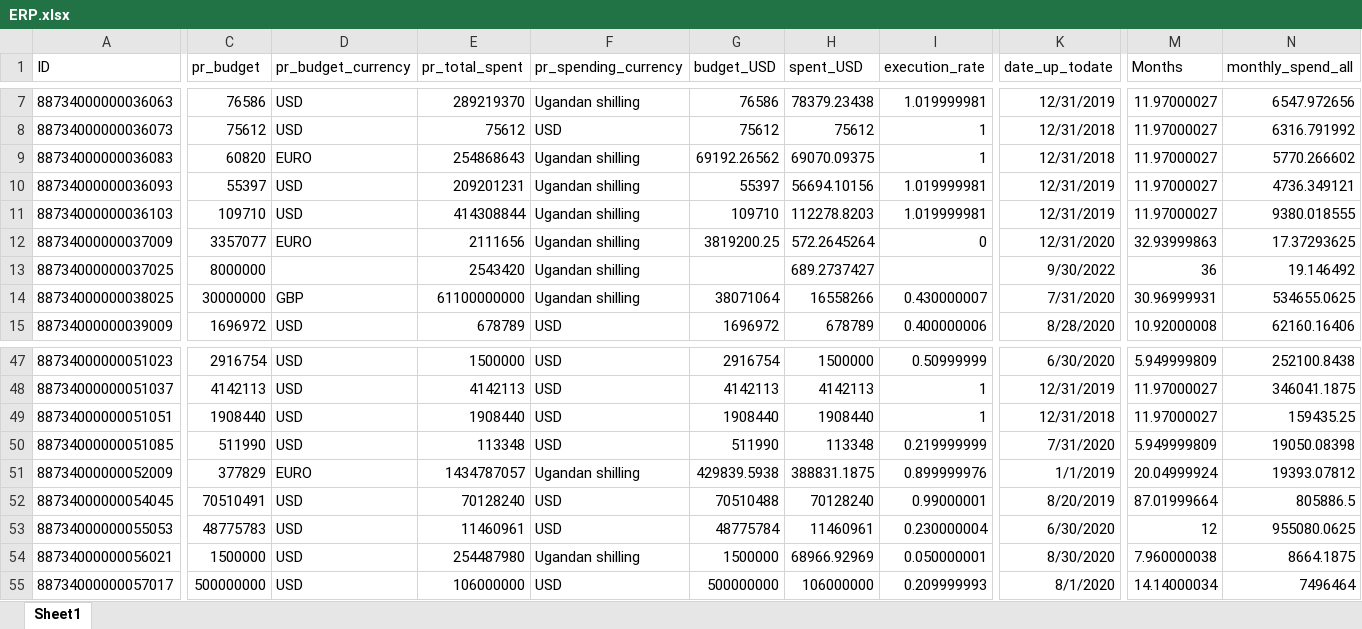
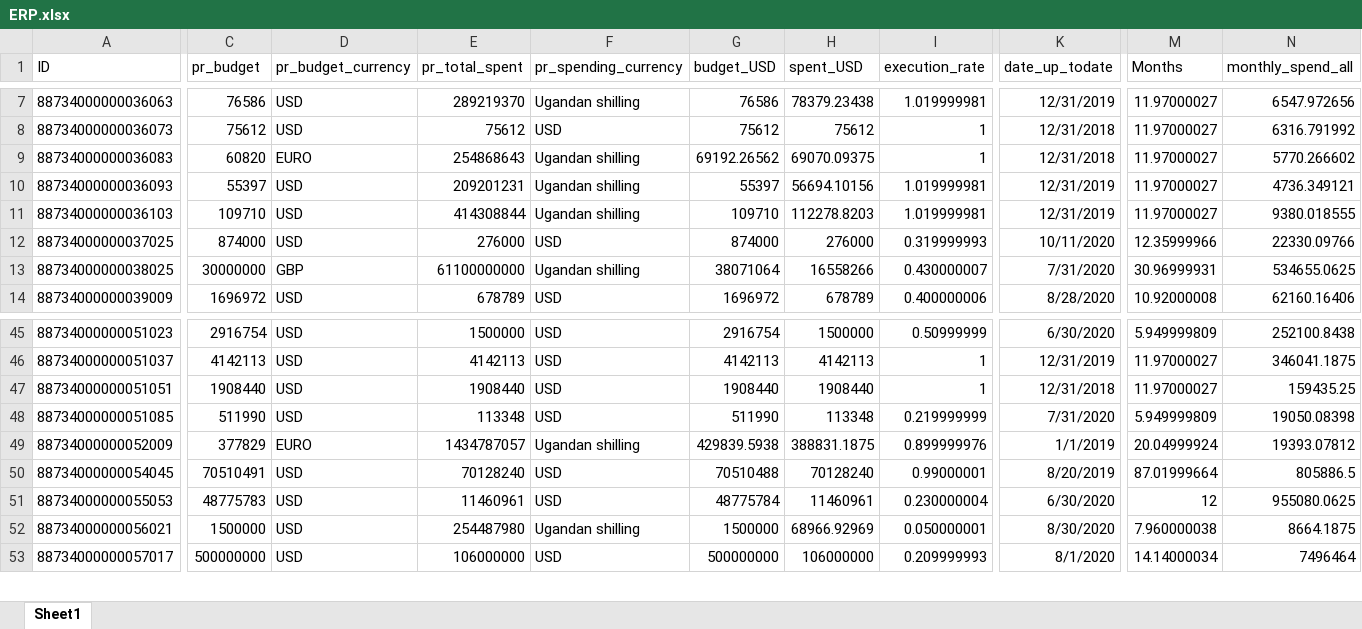
Before and after one commit to araupontones/ERP, an Excel workbook: clean_data/ERP.xlsx, sheet Sheet1, drawn as a sheet; only a part is shown, gaps mark what is left out; values as stored, in another font and other column widths than the file's, no borders; removed rows and columns are numbered as before the commit, all else as after; rows hold the shown columns only; the diff covers the shown part only; the diff names each change by its address in the sheet, - before the commit and + after, or states it on an @@ line.

```diff
--- a/clean_data/ERP.xlsx (sheet Sheet1)
+++ b/clean_data/ERP.xlsx (sheet Sheet1)
-row 12: 88734000000037009 | 3357077 | EURO | 2111656 | Ugandan shilling | 3819200.25 | 572.2645264 | 0 | 12/31/2020 | 32.93999863 | 17.37293625
-C12 (pr_budget): 8000000
+C12 (pr_budget): 874000
-D12 (pr_budget_currency): (empty)
+D12 (pr_budget_currency): USD
-E12 (pr_total_spent): 2543420
+E12 (pr_total_spent): 276000
-F12 (pr_spending_currency): Ugandan shilling
+F12 (pr_spending_currency): USD
-G12 (budget_USD): (empty)
+G12 (budget_USD): 874000
-H12 (spent_USD): 689.2737427
+H12 (spent_USD): 276000
-I12 (execution_rate): (empty)
+I12 (execution_rate): 0.319999993
-K12 (date_up_todate): 9/30/2022
+K12 (date_up_todate): 10/11/2020
-M12 (Months): 36
+M12 (Months): 12.35999966
-N12 (monthly_spend_all): 19.146492
+N12 (monthly_spend_all): 22330.09766
```
Also changed, not shown: 2 added rows, 3 removed rows and 150 edited cells elsewhere in this sheet, clean_data/ERP_government.xlsx, clean_data/ERP_projects.xlsx, 9 other files.
